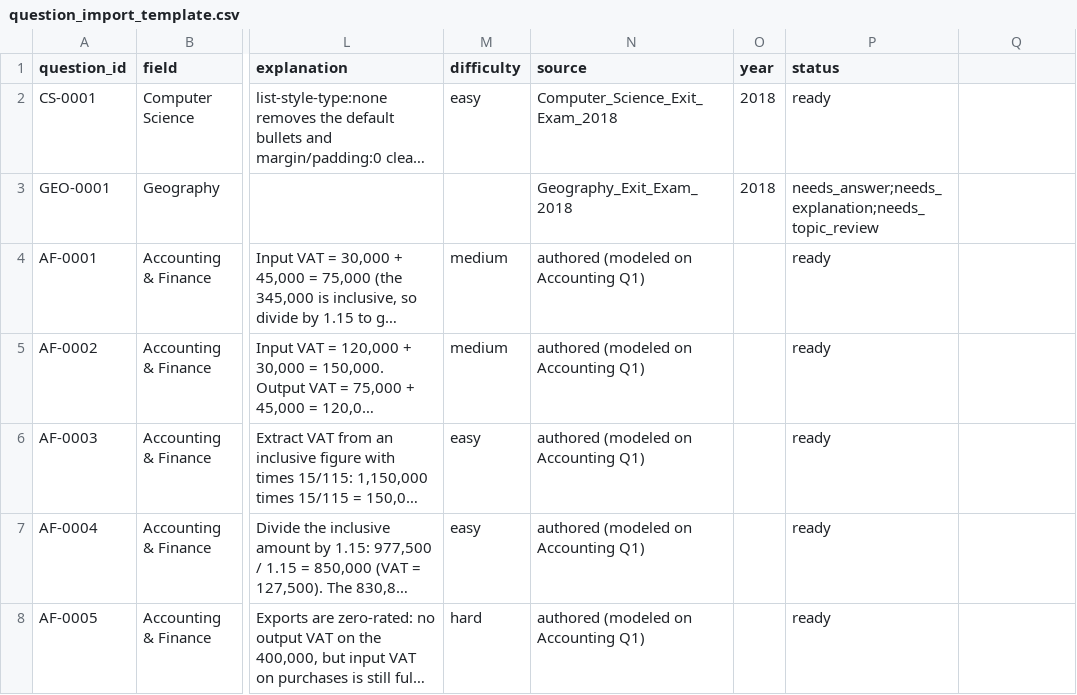
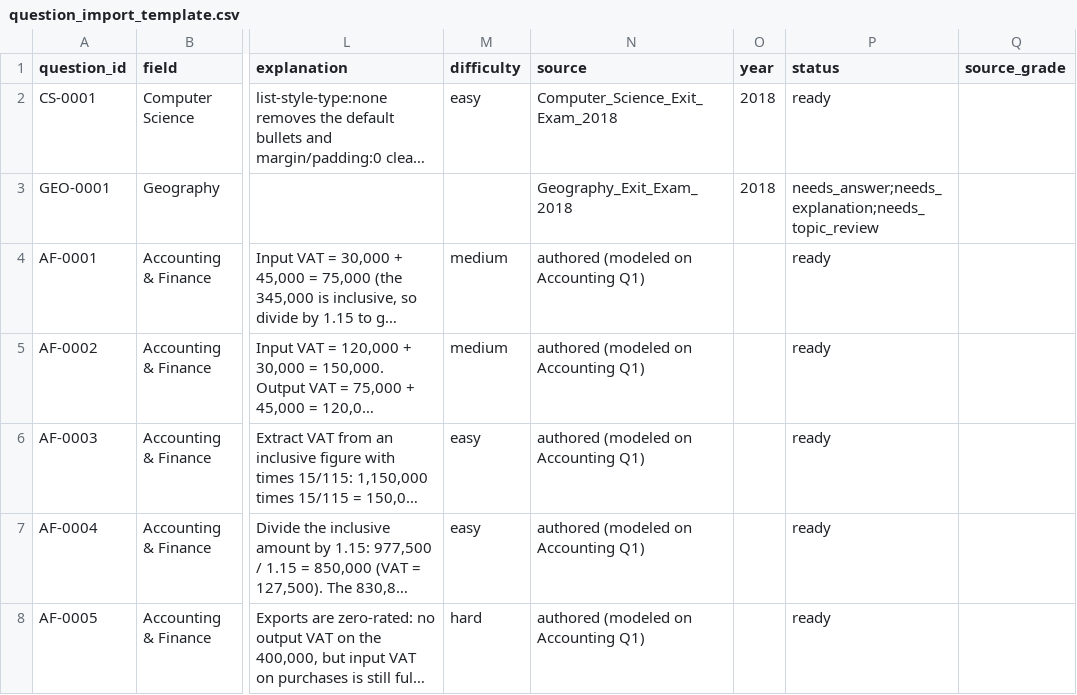
Before and after one commit to natnael-mata/lomi-test, a CSV file: docs/question_import_template.csv, drawn as a sheet; only a part is shown, gaps mark what is left out; long unchanged cells end in …; the diff names each change by its address in the sheet, - before the commit and + after, or states it on an @@ line.

```diff
--- a/docs/question_import_template.csv
+++ b/docs/question_import_template.csv
-Q1: (empty)
+Q1: source_grade
```
Also changed, not shown: 13 other files.
